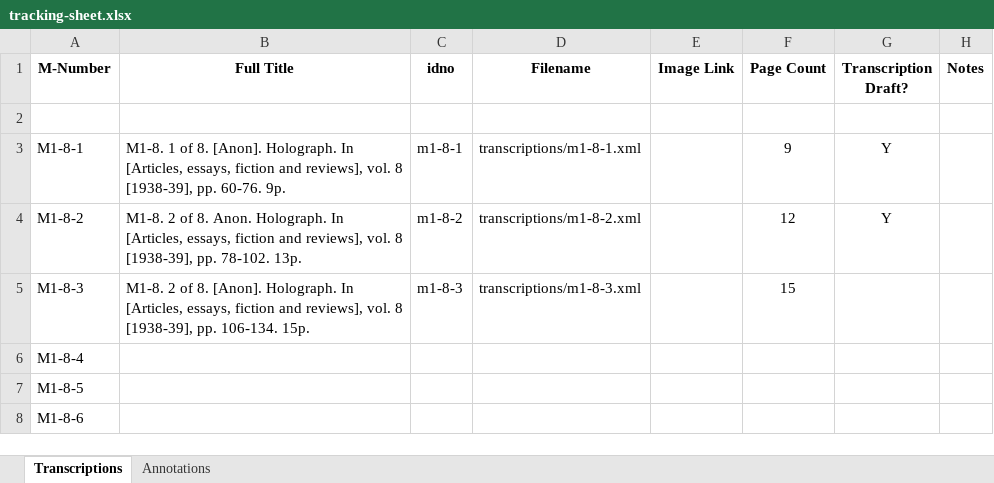
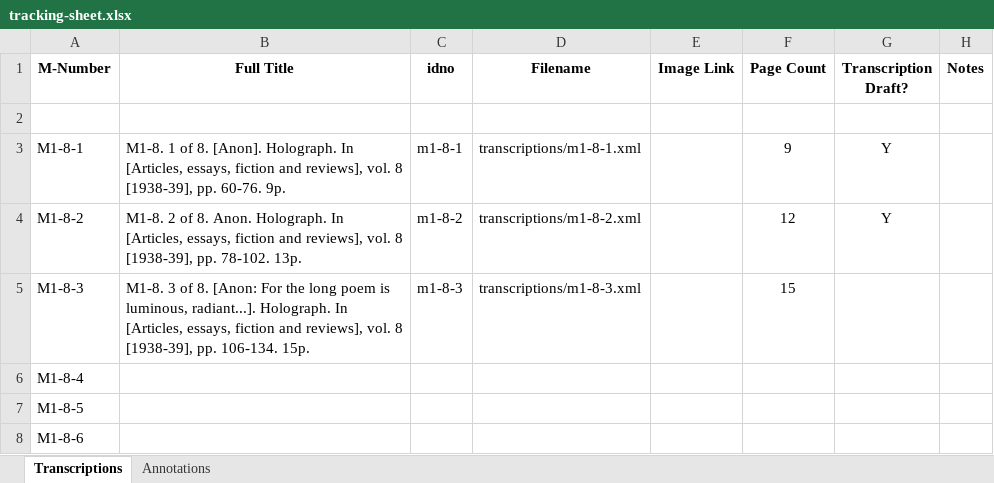
Before and after one commit to JoshuaAPhillips/digital-anon, an Excel workbook: tracking-sheet.xlsx, sheet Transcriptions, drawn as a sheet; only a part is shown; values as stored, in another font and other column widths than the file's, no borders; conditional formats not drawn; the diff names each change by its address in the sheet, - before the commit and + after, or states it on an @@ line.

```diff
--- a/tracking-sheet.xlsx (sheet Transcriptions)
+++ b/tracking-sheet.xlsx (sheet Transcriptions)
-B5 (Full Title): M1-8. 2 of 8. [Anon]. Holograph. In…
+B5 (Full Title): M1-8. 3 of 8. [Anon: For the long poem is luminous, radiant...]. Holograph. In…
```
Also changed, not shown: sheet Annotations, 1 other file.
